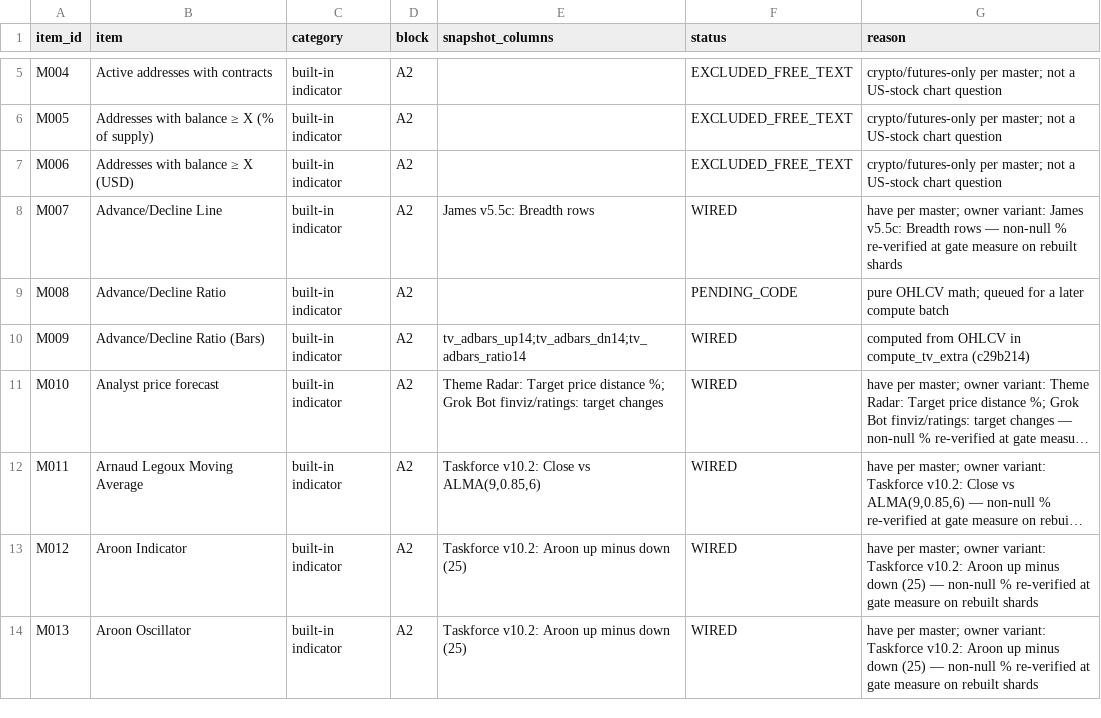
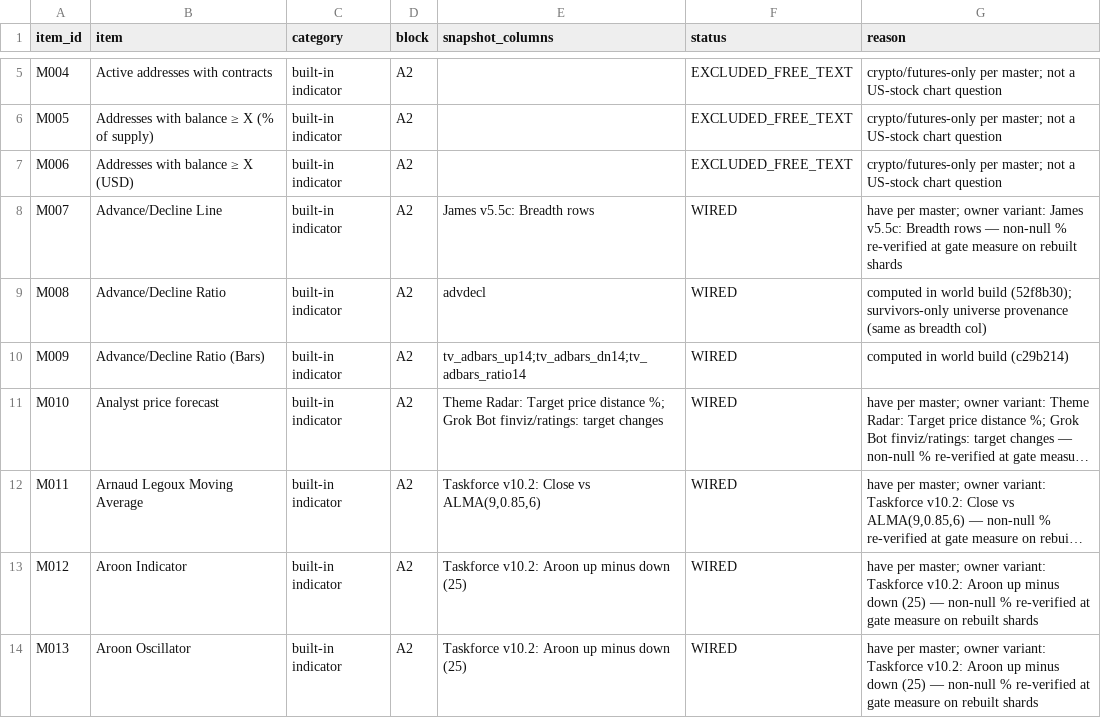
Before and after one commit to SRoyaltyy/checklist-engine, a CSV file: docs/TV_COVERAGE.csv, drawn as a sheet; only a part is shown, gaps mark what is left out; long unchanged cells end in …; the diff covers the shown part only; the diff names each change by its address in the sheet, - before the commit and + after, or states it on an @@ line.

Commit message:
0c: TV master arm COMPLETE — 207/296 WIRED, PENDING_CODE 0; batches 4-5 (pivot geometry, breadth-derived ADR/CVI)

```diff
--- a/docs/TV_COVERAGE.csv
+++ b/docs/TV_COVERAGE.csv
-E9 (snapshot_columns): (empty)
+E9 (snapshot_columns): advdecl
-F9 (status): PENDING_CODE
+F9 (status): WIRED
-G9 (reason): pure OHLCV math; queued for a later compute batch
+G9 (reason): computed in world build (52f8b30); survivors-only universe provenance (same as breadth col)
-G10 (reason): computed from OHLCV in compute_tv_extra (c29b214)
+G10 (reason): computed in world build (c29b214)
```
Also changed, not shown: 58 edited cells elsewhere in this file, 2 other files.
